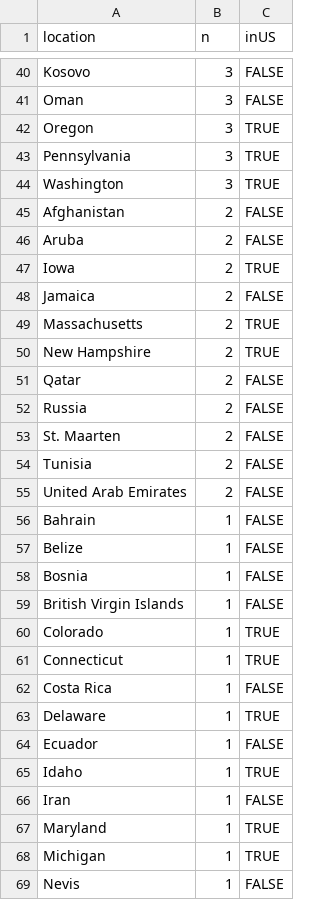
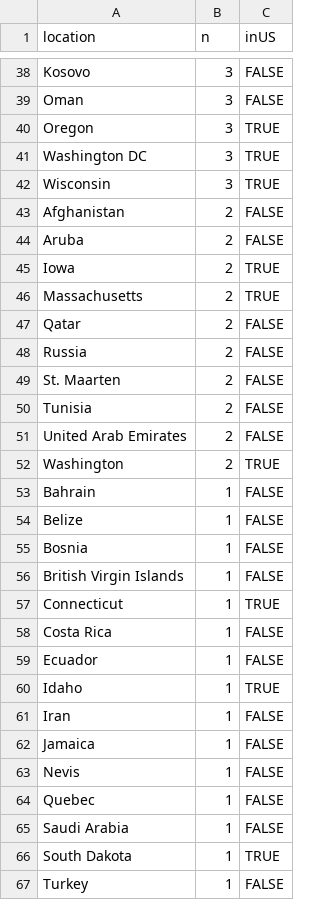
Before and after one commit to the-pudding/shelters, a CSV file: src/assets/data/exported_countries.csv, drawn as a sheet; only a part is shown, gaps mark what is left out; the shorter side is filled out with more unchanged rows; the diff covers the shown part only.

```diff
--- a/src/assets/data/exported_countries.csv
+++ b/src/assets/data/exported_countries.csv
@@ -42,4 +40,4 @@
 "Oregon",3,TRUE
-"Pennsylvania",3,TRUE
-"Washington",3,TRUE
+"Washington DC",3,TRUE
+"Wisconsin",3,TRUE
 "Afghanistan",2,FALSE
@@ -47,5 +45,3 @@
 "Iowa",2,TRUE
-"Jamaica",2,FALSE
 "Massachusetts",2,TRUE
-"New Hampshire",2,TRUE
 "Qatar",2,FALSE
@@ -55,2 +51,3 @@
 "United Arab Emirates",2,FALSE
+"Washington",2,TRUE
 "Bahrain",1,FALSE
@@ -59,6 +56,4 @@
 "British Virgin Islands",1,FALSE
-"Colorado",1,TRUE
 "Connecticut",1,TRUE
 "Costa Rica",1,FALSE
-"Delaware",1,TRUE
 "Ecuador",1,FALSE
@@ -66,4 +61,3 @@
 "Iran",1,FALSE
-"Maryland",1,TRUE
-"Michigan",1,TRUE
+"Jamaica",1,FALSE
 "Nevis",1,FALSE
```
Also changed, not shown: 6 added rows, 8 removed rows and 10 edited cells elsewhere in this file, src/assets/data/importExport.csv, 5 other files.
